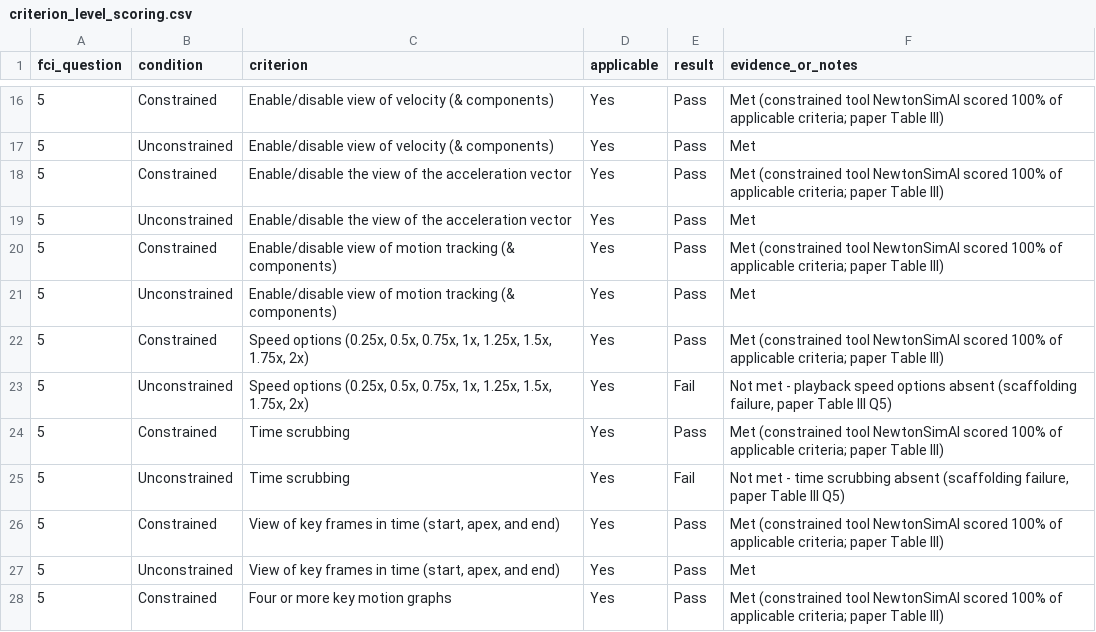
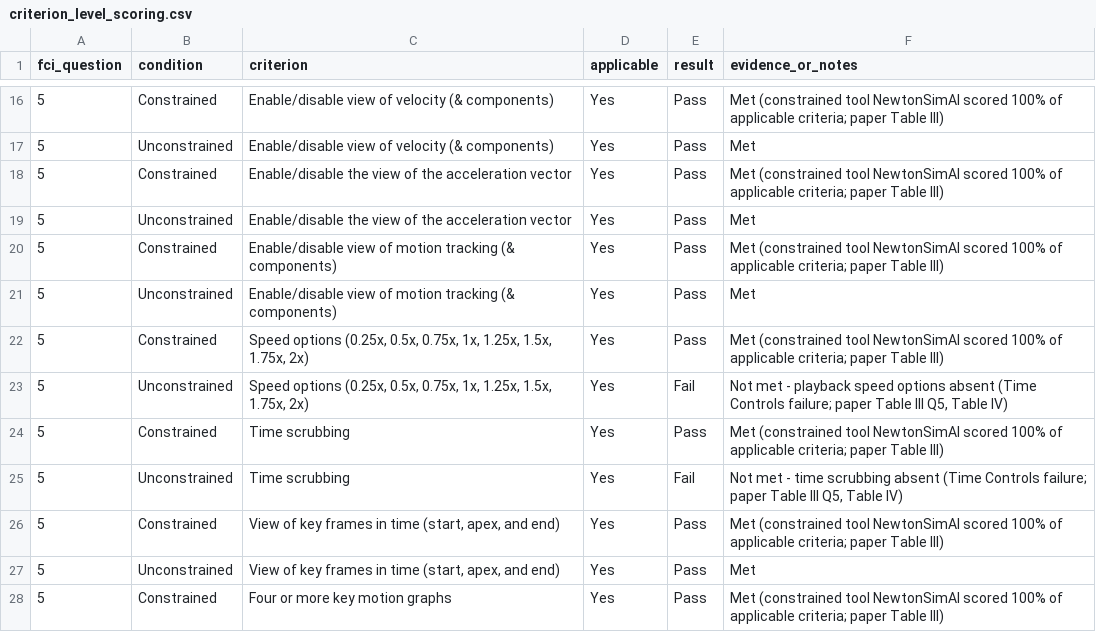
Before and after one commit to krishs09-123/NewtonSimAIResearch, a CSV file: criterion_level_scoring.csv, drawn as a sheet; only a part is shown, gaps mark what is left out; the diff covers the shown part only.

Commit message:
Correct failure-category terms and rubric name to match the manuscript
Full cross-check against "Manuscript For IOP Science (3).pdf":
- criterion_level_scoring.csv: replaced outdated failure-category terms
  (parameter-control / representation / scenario-translation / scaffolding
  "failure") — none of which appear in this manuscript — with the actual
  Table IV taxonomy (Modifiable Parameters, Time Controls, Motion Graphs,
  Force Vector Representation, Setup Identification) and cite Table IV.
  Still reconciles 170/170 with scoring_data.csv.
- README.md / README.txt: rubric named "17-criterion technical and
  physical-accuracy rubric" to match Table II's title.
Verified accurate (unchanged): title + "Pilot Study", model Claude Opus 4.6,
GPT-4o-mini extraction for the constrained condition only, all five scenario
descriptions against the FCI images, all scores/failed-criteria vs Table III,
and Figure 1-5 = Q5/Q16/Q17/Q22/Q23.

```diff
--- a/criterion_level_scoring.csv
+++ b/criterion_level_scoring.csv
@@ -22,5 +22,5 @@ fci_question,condition,criterion,applicable,result,evidence_or_notes
 5,Constrained,"Speed options (0.25x, 0.5x, 0.75x, 1x, 1.25x, 1.5x, 1.75x, 2x)",Yes,Pass,Met (constrained tool NewtonSimAI scored 100% of applicable criteria; paper Table III)
-5,Unconstrained,"Speed options (0.25x, 0.5x, 0.75x, 1x, 1.25x, 1.5x, 1.75x, 2x)",Yes,Fail,"Not met - playback speed options absent (scaffolding failure, paper Table III Q5)"
+5,Unconstrained,"Speed options (0.25x, 0.5x, 0.75x, 1x, 1.25x, 1.5x, 1.75x, 2x)",Yes,Fail,"Not met - playback speed options absent (Time Controls failure; paper Table III Q5, Table IV)"
 5,Constrained,Time scrubbing,Yes,Pass,Met (constrained tool NewtonSimAI scored 100% of applicable criteria; paper Table III)
-5,Unconstrained,Time scrubbing,Yes,Fail,"Not met - time scrubbing absent (scaffolding failure, paper Table III Q5)"
+5,Unconstrained,Time scrubbing,Yes,Fail,"Not met - time scrubbing absent (Time Controls failure; paper Table III Q5, Table IV)"
 5,Constrained,"View of key frames in time (start, apex, and end)",Yes,Pass,Met (constrained tool NewtonSimAI scored 100% of applicable criteria; paper Table III)
```
Also changed, not shown: 9 edited cells elsewhere in this file, 2 other files.
